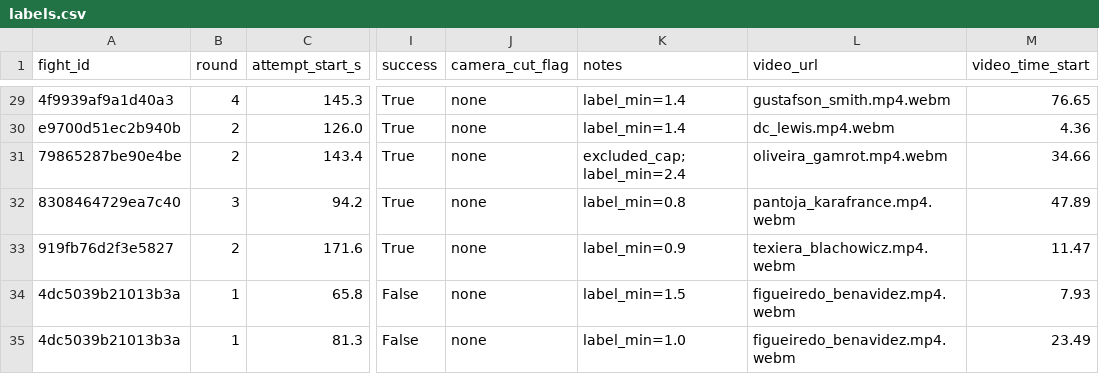
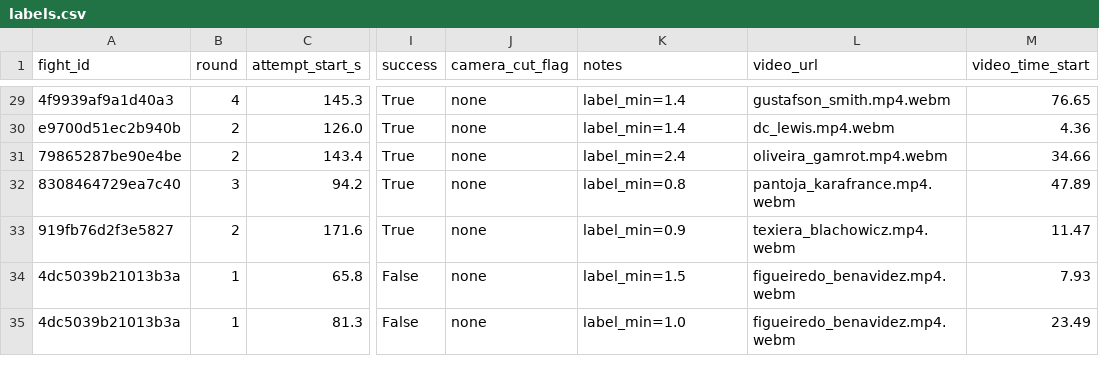
Before and after one commit to NathanielBierig/RNCV, a CSV file: phase3_labels/labels.csv, drawn as a sheet; only a part is shown, gaps mark what is left out; the diff names each change by its address in the sheet, - before the commit and + after, or states it on an @@ line.

```diff
--- a/phase3_labels/labels.csv
+++ b/phase3_labels/labels.csv
-K31 (notes): excluded_cap; label_min=2.4
+K31 (notes): label_min=2.4
```
Also changed, not shown: 1 other file.
